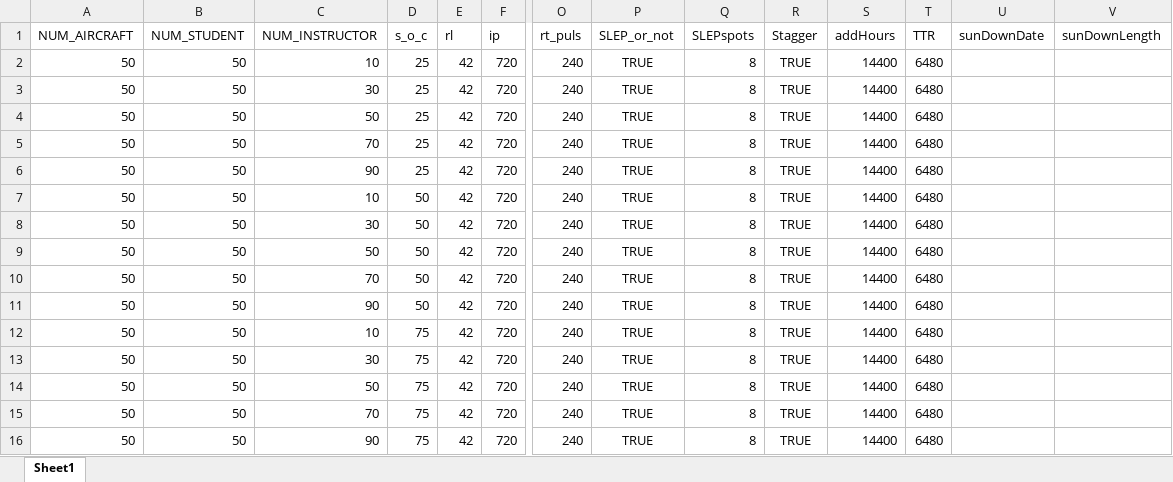
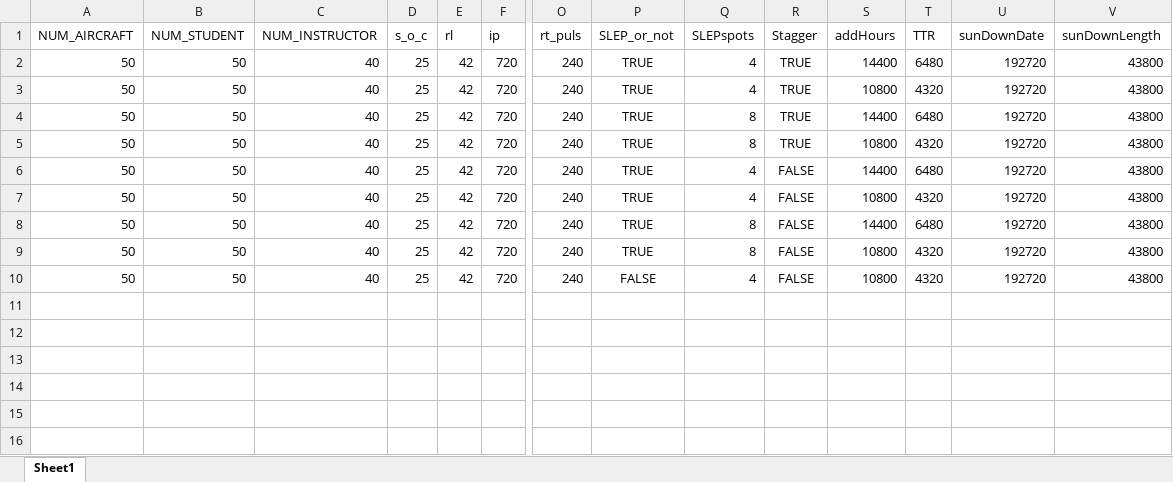
Before and after one commit to royemanuel/Metrics, an Excel workbook: FleetResParam.xlsx, sheet Sheet1, drawn as a sheet; only a part is shown, gaps mark what is left out; values as stored, in another font and other column widths than the file's, no borders; rows hold the shown columns only; the diff names each change by its address in the sheet, - before the commit and + after, or states it on an @@ line.

Commit message:
Experiment with the SLEP lines fixed. I had put the variables in, but nothing was changing. That was fixed in the previous commit of the simulation.

```diff
--- a/FleetResParam.xlsx (sheet Sheet1)
+++ b/FleetResParam.xlsx (sheet Sheet1)
-C2 (NUM_INSTRUCTOR): 10
+C2 (NUM_INSTRUCTOR): 40
-Q2:Q3 (SLEPspots): 8
+Q2:Q3 (SLEPspots): 4
-U2:U10 (sunDownDate): (empty)
+U2:U10 (sunDownDate): 192720
-V2:V10 (sunDownLength): (empty)
+V2:V10 (sunDownLength): 43800
-C3 (NUM_INSTRUCTOR): 30
+C3 (NUM_INSTRUCTOR): 40
-S3 (addHours): 14400
+S3 (addHours): 10800
-T3 (TTR): 6480
+T3 (TTR): 4320
-C4 (NUM_INSTRUCTOR): 50
+C4 (NUM_INSTRUCTOR): 40
-C5 (NUM_INSTRUCTOR): 70
+C5 (NUM_INSTRUCTOR): 40
-S5 (addHours): 14400
+S5 (addHours): 10800
-T5 (TTR): 6480
+T5 (TTR): 4320
-C6 (NUM_INSTRUCTOR): 90
+C6 (NUM_INSTRUCTOR): 40
-Q6:Q7 (SLEPspots): 8
+Q6:Q7 (SLEPspots): 4
-R6:R10 (Stagger): TRUE
+R6:R10 (Stagger): FALSE
-C7 (NUM_INSTRUCTOR): 10
+C7 (NUM_INSTRUCTOR): 40
-D7:D10 (s_o_c): 50
+D7:D10 (s_o_c): 25
-S7 (addHours): 14400
+S7 (addHours): 10800
-T7 (TTR): 6480
+T7 (TTR): 4320
-C8 (NUM_INSTRUCTOR): 30
+C8 (NUM_INSTRUCTOR): 40
-C9 (NUM_INSTRUCTOR): 50
+C9 (NUM_INSTRUCTOR): 40
-S9:S10 (addHours): 14400
+S9:S10 (addHours): 10800
-T9:T10 (TTR): 6480
+T9:T10 (TTR): 4320
-C10 (NUM_INSTRUCTOR): 70
+C10 (NUM_INSTRUCTOR): 40
-P10 (SLEP_or_not): TRUE
+P10 (SLEP_or_not): FALSE
-Q10 (SLEPspots): 8
+Q10 (SLEPspots): 4
-row 11: 50 | 50 | 90 | 50 | 42 | 720 | 240 | TRUE | 8 | TRUE | 14400 | 6480
-row 12: 50 | 50 | 10 | 75 | 42 | 720 | 240 | TRUE | 8 | TRUE | 14400 | 6480
-row 13: 50 | 50 | 30 | 75 | 42 | 720 | 240 | TRUE | 8 | TRUE | 14400 | 6480
-row 14: 50 | 50 | 50 | 75 | 42 | 720 | 240 | TRUE | 8 | TRUE | 14400 | 6480
-row 15: 50 | 50 | 70 | 75 | 42 | 720 | 240 | TRUE | 8 | TRUE | 14400 | 6480
-row 16: 50 | 50 | 90 | 75 | 42 | 720 | 240 | TRUE | 8 | TRUE | 14400 | 6480
```
